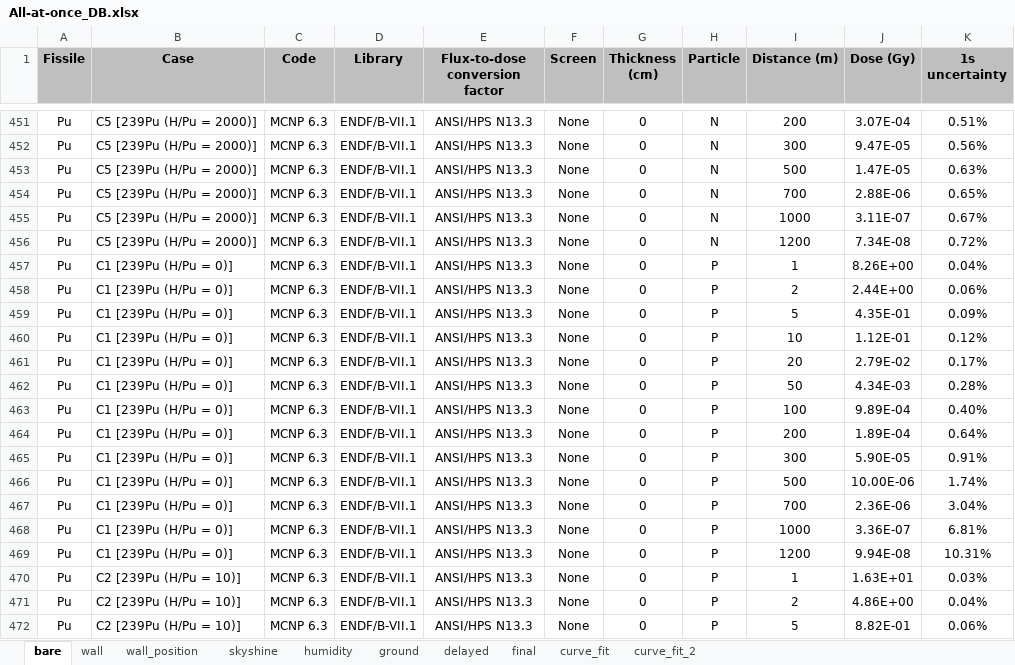
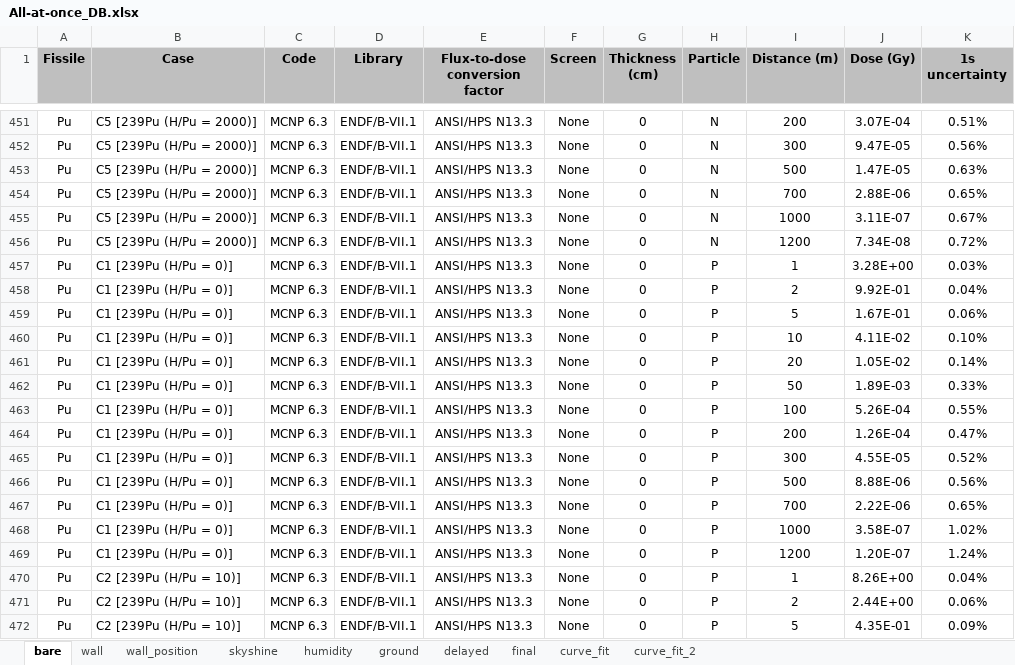
Before and after one commit to Astangul/SlideRule, an Excel workbook: Database/All-at-once_DB.xlsx, sheet bare, drawn as a sheet; only a part is shown, gaps mark what is left out; values as stored, in another font and other column widths than the file's, no borders; the diff covers the shown part only; the diff names each change by its address in the sheet, - before the commit and + after, or states it on an @@ line.

Commit message:
Fix database errors: correct circular permutation in Pu bare cases
- Corrected value errors in Pu cases without shielding (bare configurations)
- Fixed circular permutation between Pu cases in Database/All-at-once_DB.xlsx

```diff
--- a/Database/All-at-once_DB.xlsx (sheet bare)
+++ b/Database/All-at-once_DB.xlsx (sheet bare)
-J457 (Dose (Gy)): 8.26E+00
+J457 (Dose (Gy)): 3.28E+00
-K457 (1s uncertainty): 0.04%
+K457 (1s uncertainty): 0.03%
-J458 (Dose (Gy)): 2.44E+00
+J458 (Dose (Gy)): 9.92E-01
-K458 (1s uncertainty): 0.06%
+K458 (1s uncertainty): 0.04%
-J459 (Dose (Gy)): 4.35E-01
+J459 (Dose (Gy)): 1.67E-01
-K459 (1s uncertainty): 0.09%
+K459 (1s uncertainty): 0.06%
-J460 (Dose (Gy)): 1.12E-01
+J460 (Dose (Gy)): 4.11E-02
-K460 (1s uncertainty): 0.12%
+K460 (1s uncertainty): 0.10%
-J461 (Dose (Gy)): 2.79E-02
+J461 (Dose (Gy)): 1.05E-02
-K461 (1s uncertainty): 0.17%
+K461 (1s uncertainty): 0.14%
-J462 (Dose (Gy)): 4.34E-03
+J462 (Dose (Gy)): 1.89E-03
-K462 (1s uncertainty): 0.28%
+K462 (1s uncertainty): 0.33%
-J463 (Dose (Gy)): 9.89E-04
+J463 (Dose (Gy)): 5.26E-04
-K463 (1s uncertainty): 0.40%
+K463 (1s uncertainty): 0.55%
-J464 (Dose (Gy)): 1.89E-04
+J464 (Dose (Gy)): 1.26E-04
-K464 (1s uncertainty): 0.64%
+K464 (1s uncertainty): 0.47%
-J465 (Dose (Gy)): 5.90E-05
+J465 (Dose (Gy)): 4.55E-05
-K465 (1s uncertainty): 0.91%
+K465 (1s uncertainty): 0.52%
-J466 (Dose (Gy)): 10.00E-06
+J466 (Dose (Gy)): 8.88E-06
-K466 (1s uncertainty): 1.74%
+K466 (1s uncertainty): 0.56%
-J467 (Dose (Gy)): 2.36E-06
+J467 (Dose (Gy)): 2.22E-06
-K467 (1s uncertainty): 3.04%
+K467 (1s uncertainty): 0.65%
-J468 (Dose (Gy)): 3.36E-07
+J468 (Dose (Gy)): 3.58E-07
-K468 (1s uncertainty): 6.81%
+K468 (1s uncertainty): 1.02%
-J469 (Dose (Gy)): 9.94E-08
+J469 (Dose (Gy)): 1.20E-07
-K469 (1s uncertainty): 10.31%
+K469 (1s uncertainty): 1.24%
-J470 (Dose (Gy)): 1.63E+01
+J470 (Dose (Gy)): 8.26E+00
-K470 (1s uncertainty): 0.03%
+K470 (1s uncertainty): 0.04%
-J471 (Dose (Gy)): 4.86E+00
+J471 (Dose (Gy)): 2.44E+00
-K471 (1s uncertainty): 0.04%
+K471 (1s uncertainty): 0.06%
-J472 (Dose (Gy)): 8.82E-01
+J472 (Dose (Gy)): 4.35E-01
-K472 (1s uncertainty): 0.06%
+K472 (1s uncertainty): 0.09%
```
Also changed, not shown: other rows of this sheet, sheet wall.
